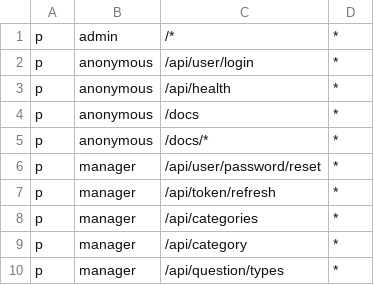
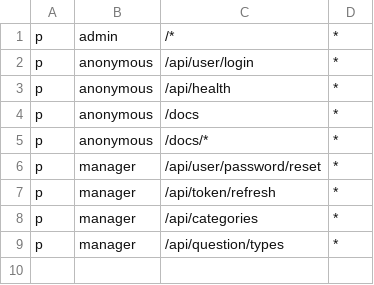
Before and after one commit to sandy0786/skill-assessment-service, a CSV file: configuration/conf/auth/policy.csv, drawn as a sheet.

```diff
--- a/configuration/conf/auth/policy.csv
+++ b/configuration/conf/auth/policy.csv
@@ -8,3 +8,2 @@ p, manager, /api/token/refresh, *
 p, manager, /api/categories, *
-p, manager, /api/category, *
 p, manager, /api/question/types, *
```
Also changed, not shown: 28 other files.
